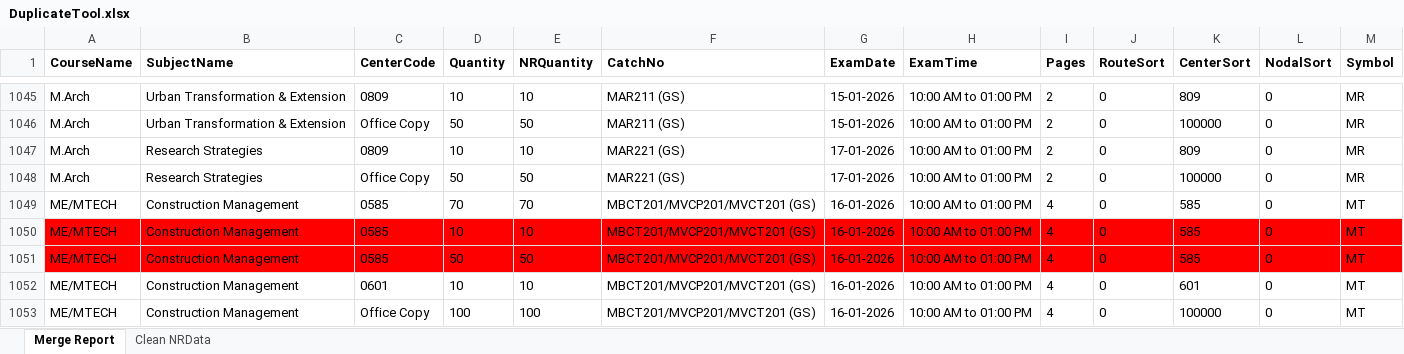
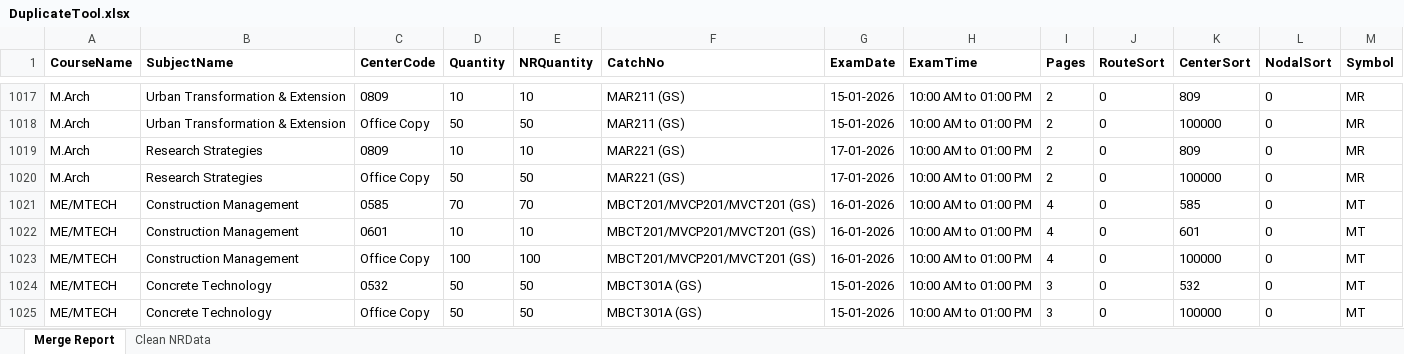
Before and after one commit to madhavitrip/ToolsAPI, an Excel workbook: wwwroot/130/DuplicateTool.xlsx, sheet Merge Report, drawn as a sheet; only a part is shown, gaps mark what is left out; the shorter side is filled out with more unchanged rows; values as stored, in another font and other column widths than the file's, no borders; the diff covers the shown part only; the diff names each change by its address in the sheet, - before the commit and + after, or states it on an @@ line.

```diff
--- a/wwwroot/130/DuplicateTool.xlsx (sheet Merge Report)
+++ b/wwwroot/130/DuplicateTool.xlsx (sheet Merge Report)
-row 1050: ME/MTECH | Construction Management | 0585 | 10 | 10 | MBCT201/MVCP201/MVCT201 (GS) | 16-01-2026 | 10:00 AM to 01:00 PM | 4 | 0 | 585 | 0 | MT
-row 1051: ME/MTECH | Construction Management | 0585 | 50 | 50 | MBCT201/MVCP201/MVCT201 (GS) | 16-01-2026 | 10:00 AM to 01:00 PM | 4 | 0 | 585 | 0 | MT
```
Also changed, not shown: 44 removed rows elsewhere in this sheet, wwwroot/130/BoxBreaking.xlsx, wwwroot/130/EnvelopeBreaking.xlsx, 8 other files.
